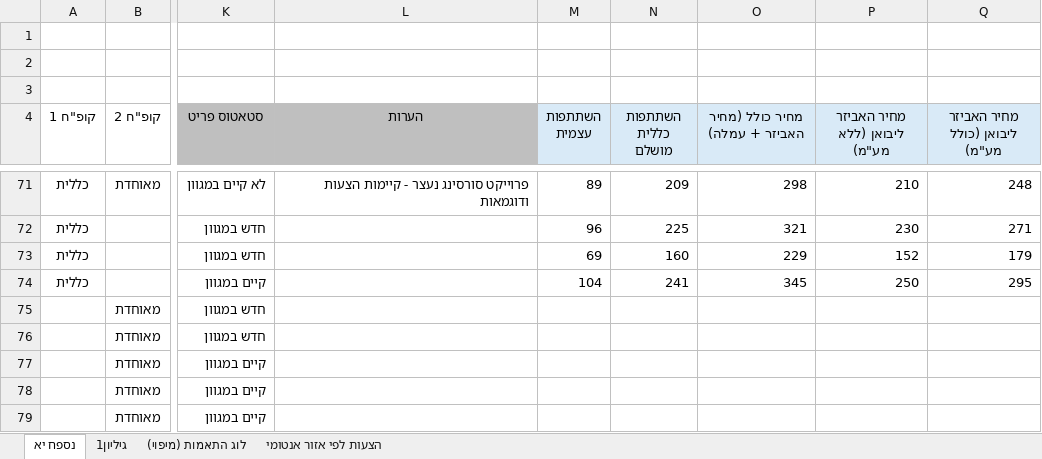
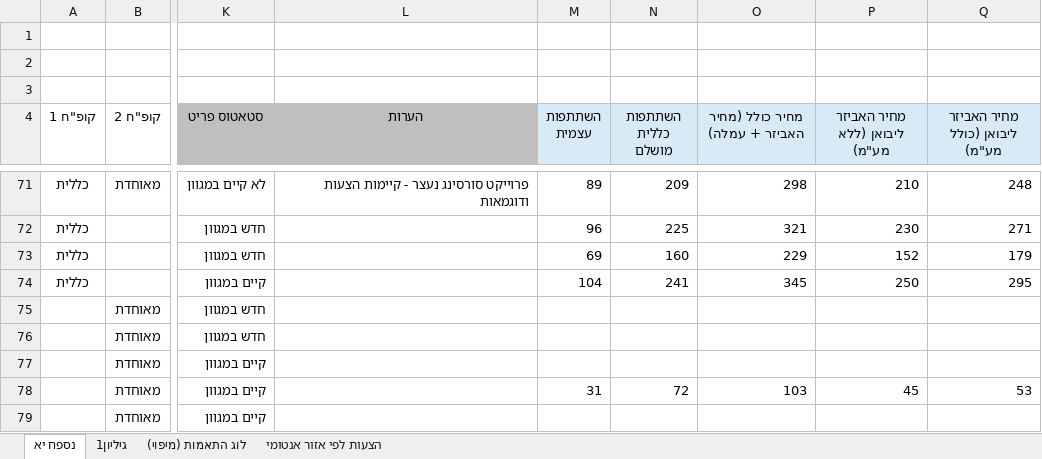
Before and after one commit to 1eyalsadot/the-5-agents, an Excel workbook: kirill/outputs/2026-09-03-קופח-מכרזים-מולא-מטבלאות-אביזרים.xlsx, sheet נספח יא, drawn as a sheet; only a part is shown, gaps mark what is left out; values as stored, in another font and other column widths than the file's, no borders; the diff names each change by its address in the sheet, - before the commit and + after, or states it on an @@ line.

```diff
--- a/kirill/outputs/2026-09-03-קופח-מכרזים-מולא-מטבלאות-אביזרים.xlsx (sheet נספח יא)
+++ b/kirill/outputs/2026-09-03-קופח-מכרזים-מולא-מטבלאות-אביזרים.xlsx (sheet נספח יא)
-M78 (השתתפות עצמית): (empty)
+M78 (השתתפות עצמית): 31
-N78 (השתתפות כללית מושלם): (empty)
+N78 (השתתפות כללית מושלם): 72
-O78 (מחיר כולל (מחיר האביזר + עמלה)): (empty)
+O78 (מחיר כולל (מחיר האביזר + עמלה)): 103
-P78 (מחיר האביזר ליבואן (ללא מע"מ)): (empty)
+P78 (מחיר האביזר ליבואן (ללא מע"מ)): 45
-Q78 (מחיר האביזר ליבואן (כולל מע"מ)): (empty)
+Q78 (מחיר האביזר ליבואן (כולל מע"מ)): 53
```
Also changed, not shown: sheet לוג התאמות (מיפוי).
